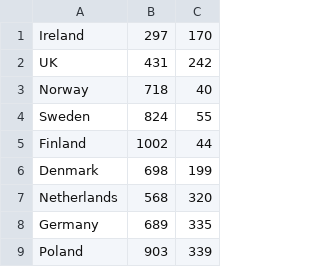
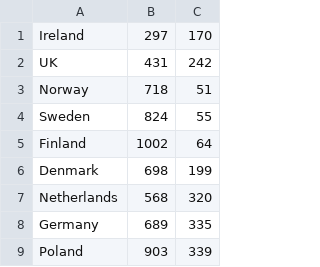
Before and after one commit to AnnePieter/BigData, a CSV file: untitled/Europe.csv, drawn as a sheet; only a part is shown.

```diff
--- a/untitled/Europe.csv
+++ b/untitled/Europe.csv
@@ -2,5 +2,5 @@ Ireland,297,170
 UK,431,242
-Norway,718,40
+Norway,718,51
 Sweden,824,55
-Finland,1002,44
+Finland,1002,64
 Denmark,698,199
```
Also changed, not shown: 5 other files.
